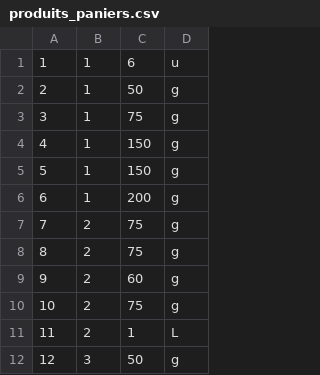
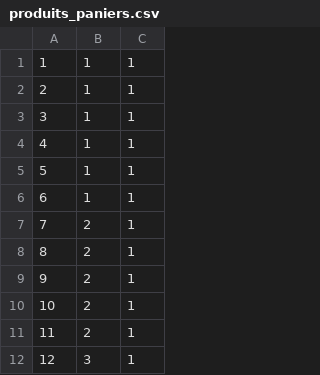
Before and after one commit to MatteoDoyen/La-Bonne-Pioche, a CSV file: data/produits_paniers.csv, drawn as a sheet; only a part is shown; removed rows and columns are numbered as before the commit, all else as after; the diff names each change by its address in the sheet, - before the commit and + after, or states it on an @@ line.

```diff
--- a/data/produits_paniers.csv
+++ b/data/produits_paniers.csv
-column C, rows 1-12: 6 | 50 | 75 | 150 | 150 | 200 | 75 | 75 | 60 | 75 | 1 | 50
-column D, rows 1-12: u | g | g | g | g | g | g | g | g | g | L | g
+column C, rows 1-12: all 1
```
Also changed, not shown: data/produits.csv, 7 other files.
